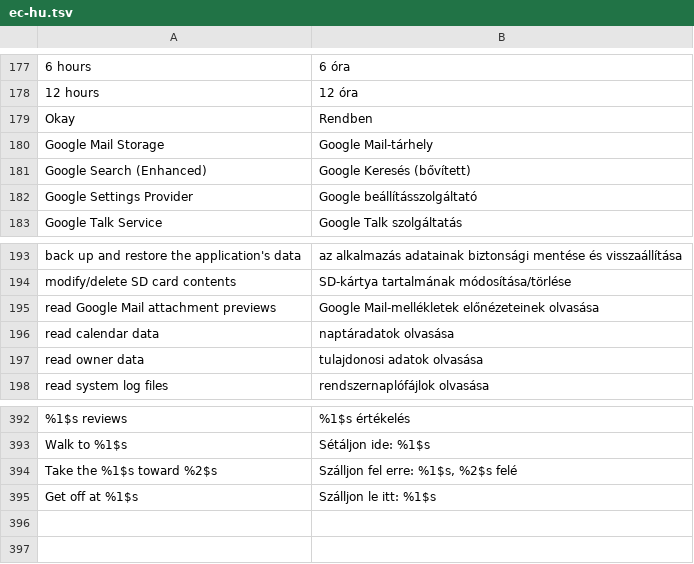
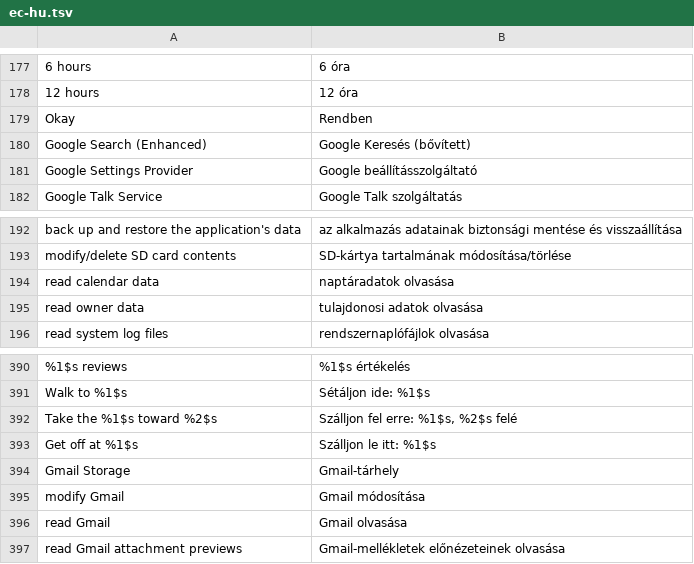
Before and after one commit to szabolevi98/android-simulator, a TSV file: docs/data/ec-hu.tsv, drawn as a sheet; only a part is shown, gaps mark what is left out; removed rows and columns are numbered as before the commit, all else as after; the diff names each change by its address in the sheet, - before the commit and + after, or states it on an @@ line.

Commit message:
Android 2.1: Gmail is "Gmail" again in English (launcher, Gmail, Manage applications); image_res.py read GmailProvider's mcc234 / mcc262 "Google Mail" (UK, Germany) as the default text because androguard's resolved table merges network-qualified strings; it now takes the configuration's own string

```diff
--- a/docs/data/ec-hu.tsv
+++ b/docs/data/ec-hu.tsv
-row 180: Google Mail Storage | Google Mail-tárhely
-row 195: read Google Mail attachment previews | Google Mail-mellékletek előnézeteinek olvasása
+row 394: Gmail Storage | Gmail-tárhely
+row 395: modify Gmail | Gmail módosítása
+row 396: read Gmail | Gmail olvasása
+row 397: read Gmail attachment previews | Gmail-mellékletek előnézeteinek olvasása
```
Also changed, not shown: 5 other files.
